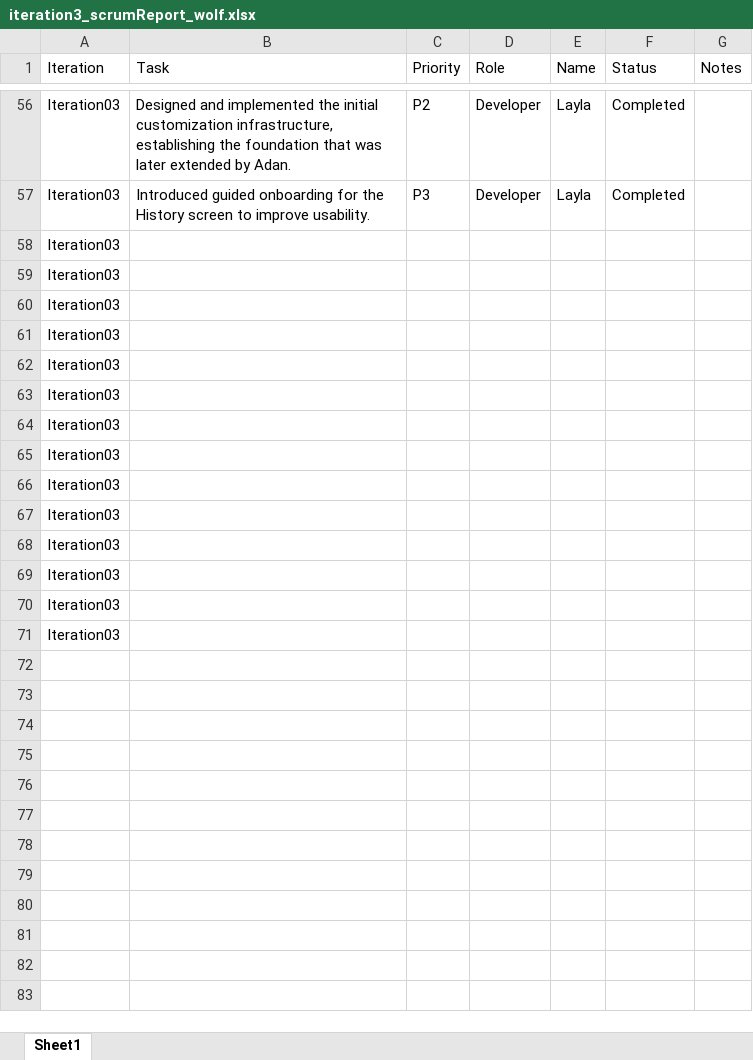
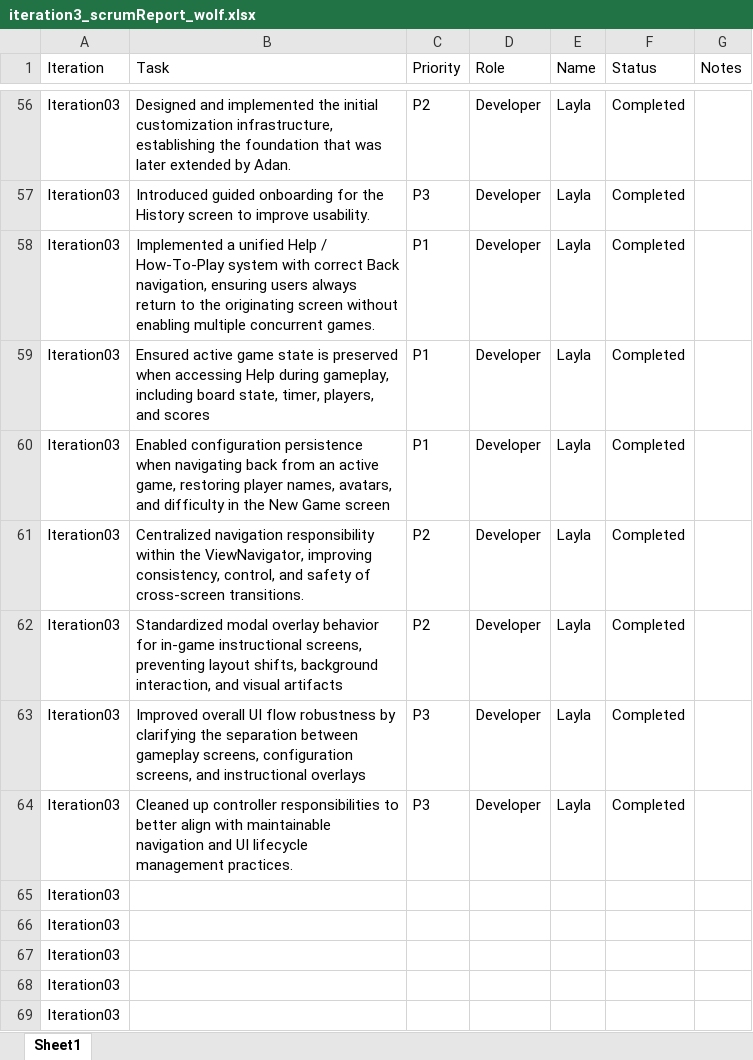
Before and after one commit to layla1010/MineSweeper_Wolf, an Excel workbook: src/main/resources/iteration3_scrumReport_wolf.xlsx, sheet Sheet1, drawn as a sheet; only a part is shown, gaps mark what is left out; the shorter side is filled out with more unchanged rows; values as stored, in another font and other column widths than the file's, no borders; table styles not drawn; removed rows and columns are numbered as before the commit, all else as after; the diff names each change by its address in the sheet, - before the commit and + after, or states it on an @@ line.

Commit message:
scrum report layla

```diff
--- a/src/main/resources/iteration3_scrumReport_wolf.xlsx (sheet Sheet1)
+++ b/src/main/resources/iteration3_scrumReport_wolf.xlsx (sheet Sheet1)
-row 58: Iteration03
-row 59: Iteration03
-row 60: Iteration03
-row 61: Iteration03
-row 62: Iteration03
-row 63: Iteration03
-row 64: Iteration03
+row 58: Iteration03 | Implemented a unified Help / How-To-Play system with correct Back navigation, ensuring users always return to the originating screen without enabling multiple concurrent games. | P1 | Developer | Layla | Completed
+row 59: Iteration03 | Ensured active game state is preserved when accessing Help during gameplay, including board state, timer, players, and scores | P1 | Developer | Layla | Completed
+row 60: Iteration03 | Enabled configuration persistence when navigating back from an active game, restoring player names, avatars, and difficulty in the New Game screen | P1 | Developer | Layla | Completed
+row 61: Iteration03 | Centralized navigation responsibility within the ViewNavigator, improving consistency, control, and safety of cross-screen transitions. | P2 | Developer | Layla | Completed
+row 62: Iteration03 | Standardized modal overlay behavior for in-game instructional screens, preventing layout shifts, background interaction, and visual artifacts | P2 | Developer | Layla | Completed
+row 63: Iteration03 | Improved overall UI flow robustness by clarifying the separation between gameplay screens, configuration screens, and instructional overlays | P3 | Developer | Layla | Completed
+row 64: Iteration03 | Cleaned up controller responsibilities to better align with maintainable navigation and UI lifecycle management practices. | P3 | Developer | Layla | Completed
```
